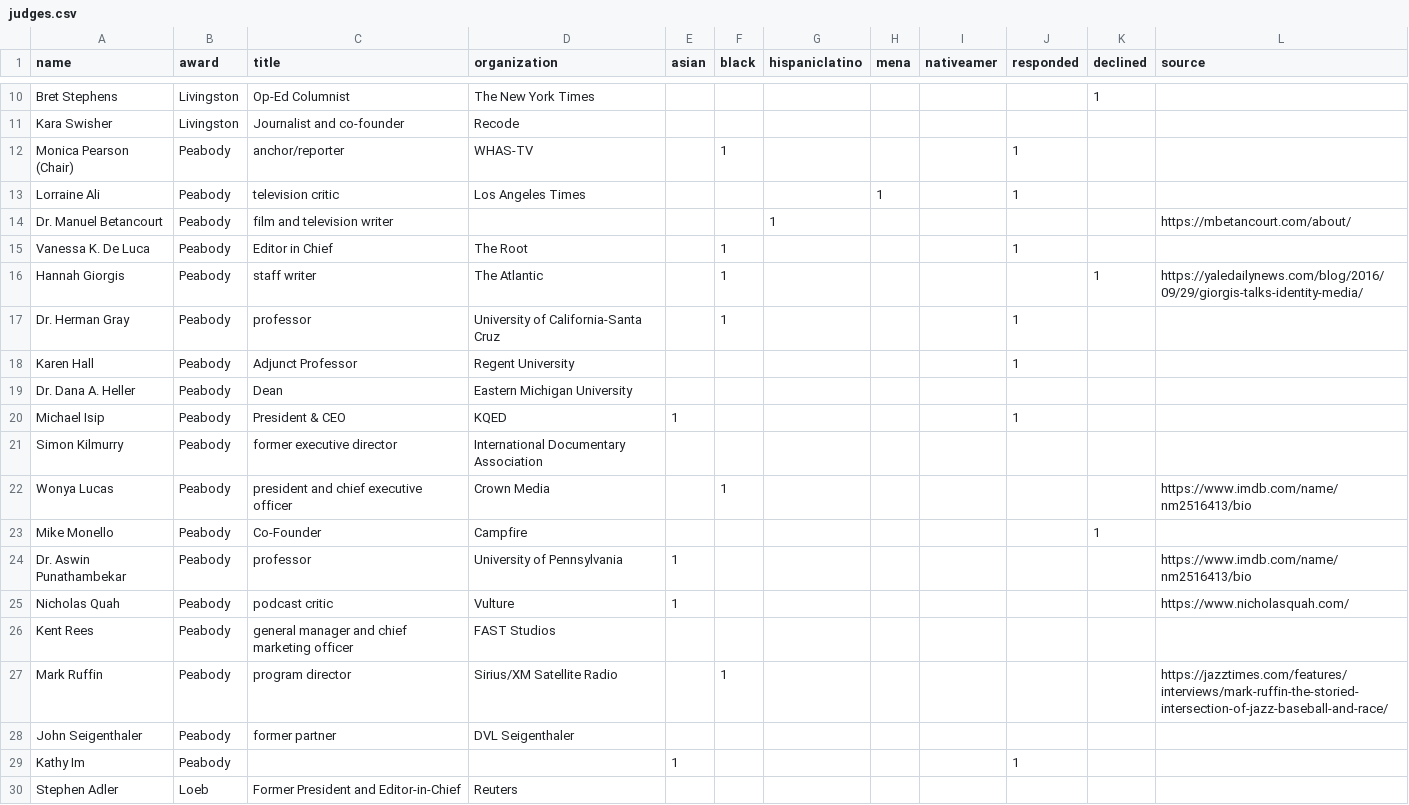
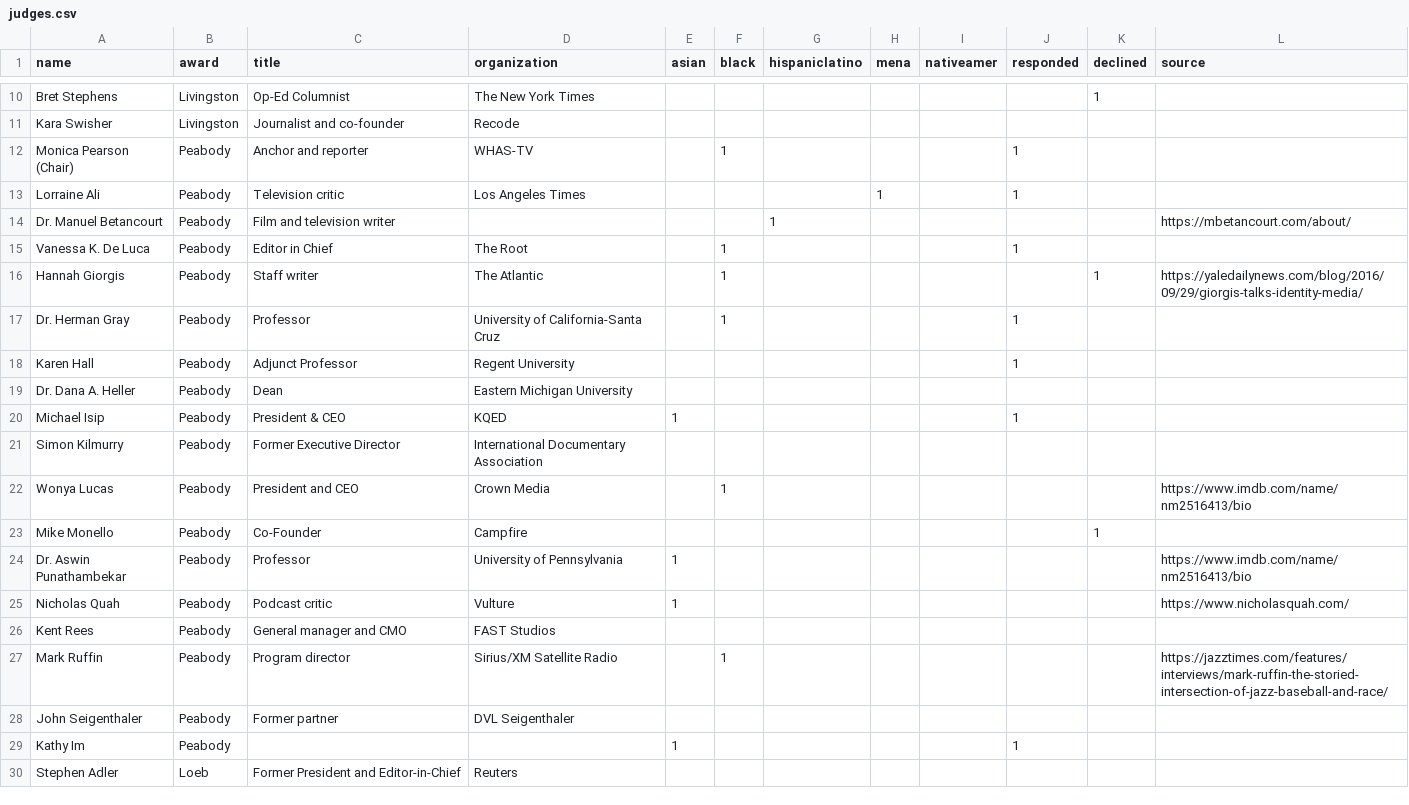
Before and after one commit to wwsalmon/aaja-voices-vis, a CSV file: judges.csv, drawn as a sheet; only a part is shown, gaps mark what is left out.

```diff
--- a/judges.csv
+++ b/judges.csv
@@ -11,8 +11,8 @@ Bret Stephens,Livingston,Op-Ed Columnist,The New York Times,,,,,,,1,
 Kara Swisher,Livingston,Journalist and co-founder,Recode,,,,,,,,
-Monica Pearson (Chair),Peabody,anchor/reporter,WHAS-TV,,1,,,,1,,
-Lorraine Ali,Peabody,television critic,Los Angeles Times,,,,1,,1,,
-Dr. Manuel Betancourt,Peabody,film and television writer,,,,1,,,,,https://mbetancourt.com/about/
+Monica Pearson (Chair),Peabody,Anchor and reporter,WHAS-TV,,1,,,,1,,
+Lorraine Ali,Peabody,Television critic,Los Angeles Times,,,,1,,1,,
+Dr. Manuel Betancourt,Peabody,Film and television writer,,,,1,,,,,https://mbetancourt.com/about/
 Vanessa K. De Luca,Peabody,Editor in Chief,The Root,,1,,,,1,,
-Hannah Giorgis,Peabody,staff writer,The Atlantic,,1,,,,,1,https://yaledailynews.com/blog/2016/09/29/giorgis-talks-identity-media/
-Dr. Herman Gray,Peabody,professor,University of California-Santa Cruz,,1,,,,1,,
+Hannah Giorgis,Peabody,Staff writer,The Atlantic,,1,,,,,1,https://yaledailynews.com/blog/2016/09/29/giorgis-talks-identity-media/
+Dr. Herman Gray,Peabody,Professor,University of California-Santa Cruz,,1,,,,1,,
 Karen Hall,Peabody,Adjunct Professor,Regent University,,,,,,1,,
@@ -20,10 +20,10 @@ Dr. Dana A. Heller,Peabody,Dean,Eastern Michigan University,,,,,,,,
 Michael Isip,Peabody,President & CEO,KQED,1,,,,,1,,
-Simon Kilmurry,Peabody,former executive director,International Documentary Association,,,,,,,,
-Wonya Lucas,Peabody,president and chief executive officer,Crown Media,,1,,,,,,https://www.imdb.com/name/nm2516413/bio
+Simon Kilmurry,Peabody,Former Executive Director,International Documentary Association,,,,,,,,
+Wonya Lucas,Peabody,President and CEO,Crown Media,,1,,,,,,https://www.imdb.com/name/nm2516413/bio
 Mike Monello,Peabody,Co-Founder,Campfire,,,,,,,1,
-Dr. Aswin Punathambekar,Peabody,professor,University of Pennsylvania,1,,,,,,,https://www.imdb.com/name/nm2516413/bio
-Nicholas Quah,Peabody,podcast critic,Vulture,1,,,,,,,https://www.nicholasquah.com/
-Kent Rees,Peabody,general manager and chief marketing officer,FAST Studios,,,,,,,,
-Mark Ruffin,Peabody,program director,Sirius/XM Satellite Radio,,1,,,,,,https://jazztimes.com/features/interviews/mark-ruffin-the-storied-intersection-of-jazz-baseball-and-race/
-John Seigenthaler,Peabody,former partner,DVL Seigenthaler,,,,,,,,
+Dr. Aswin Punathambekar,Peabody,Professor,University of Pennsylvania,1,,,,,,,https://www.imdb.com/name/nm2516413/bio
+Nicholas Quah,Peabody,Podcast critic,Vulture,1,,,,,,,https://www.nicholasquah.com/
+Kent Rees,Peabody,General manager and CMO,FAST Studios,,,,,,,,
+Mark Ruffin,Peabody,Program director,Sirius/XM Satellite Radio,,1,,,,,,https://jazztimes.com/features/interviews/mark-ruffin-the-storied-intersection-of-jazz-baseball-and-race/
+John Seigenthaler,Peabody,Former partner,DVL Seigenthaler,,,,,,,,
 Kathy Im,Peabody,,,1,,,,,1,,
```
Also changed, not shown: 2 other files.
